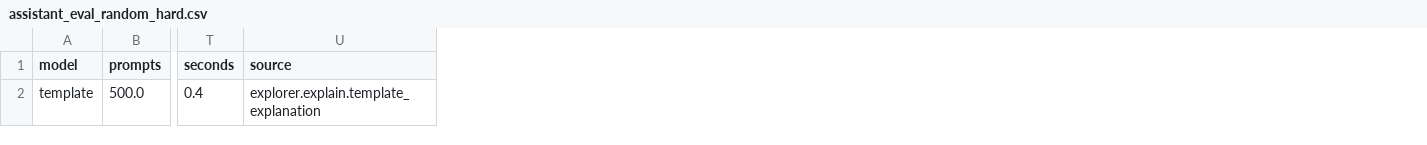
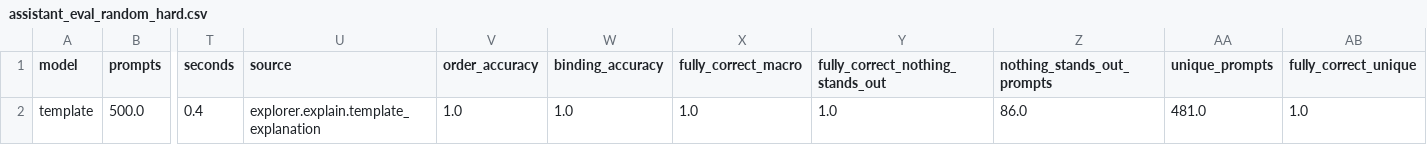
Before and after one commit to Defaul119/COS30049A2, a CSV file: reports/tables/assistant_eval_random_hard.csv, drawn as a sheet; only a part is shown, gaps mark what is left out; the diff names each change by its address in the sheet, - before the commit and + after, or states it on an @@ line.

```diff
--- a/reports/tables/assistant_eval_random_hard.csv
+++ b/reports/tables/assistant_eval_random_hard.csv
+column V (order_accuracy), row 2: 1.0
+column W (binding_accuracy), row 2: 1.0
+column X (fully_correct_macro), row 2: 1.0
+column Y (fully_correct_nothing_stands_out), row 2: 1.0
+column Z (nothing_stands_out_prompts), row 2: 86.0
+column AA (unique_prompts), row 2: 481.0
+column AB (fully_correct_unique), row 2: 1.0
```
Also changed, not shown: reports/tables/assistant_eval.csv, reports/tables/assistant_eval_ds10.csv, 30 other files.
